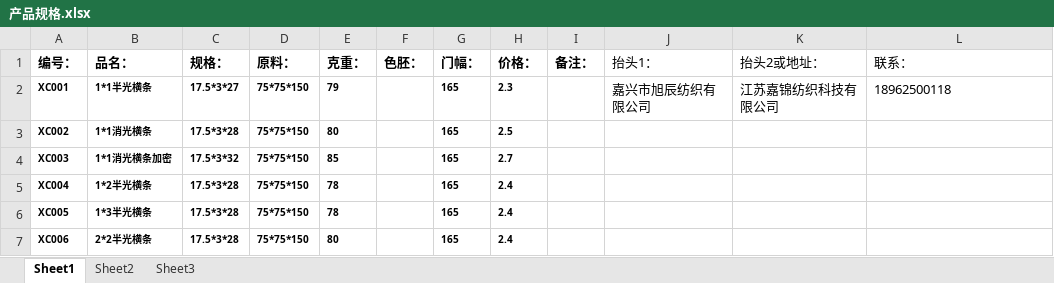
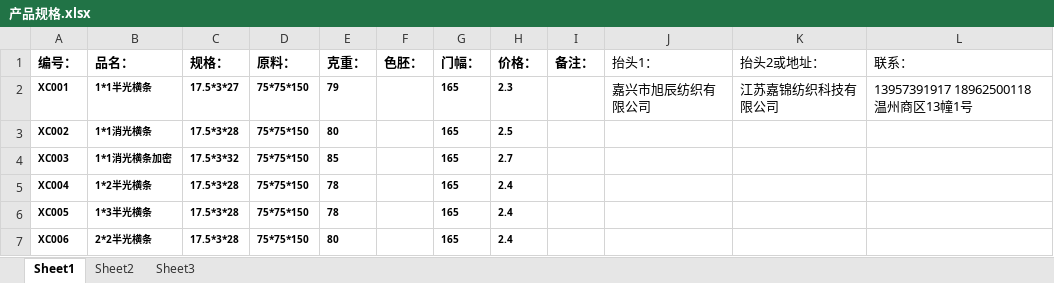
Before and after one commit to SMQCGF/XCDY, an Excel workbook: 产品规格.xlsx, sheet Sheet1, drawn as a sheet; only a part is shown; values as stored, in another font and other column widths than the file's, no borders; the diff names each change by its address in the sheet, - before the commit and + after, or states it on an @@ line.

Commit message:
Add files via upload

```diff
--- a/产品规格.xlsx (sheet Sheet1)
+++ b/产品规格.xlsx (sheet Sheet1)
-L2 (联系：): 18962500118
+L2 (联系：): 13957391917 18962500118 温州商区13幢1号
```
